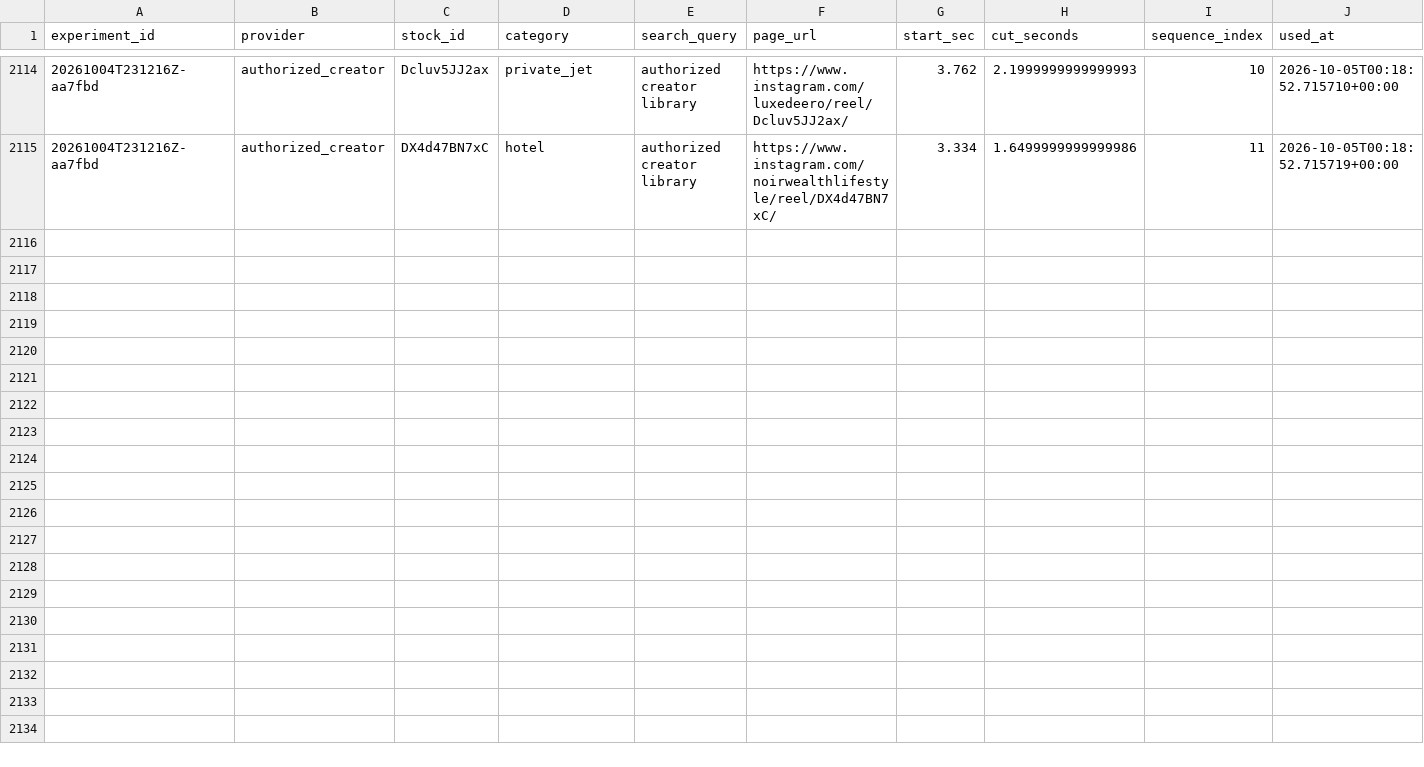
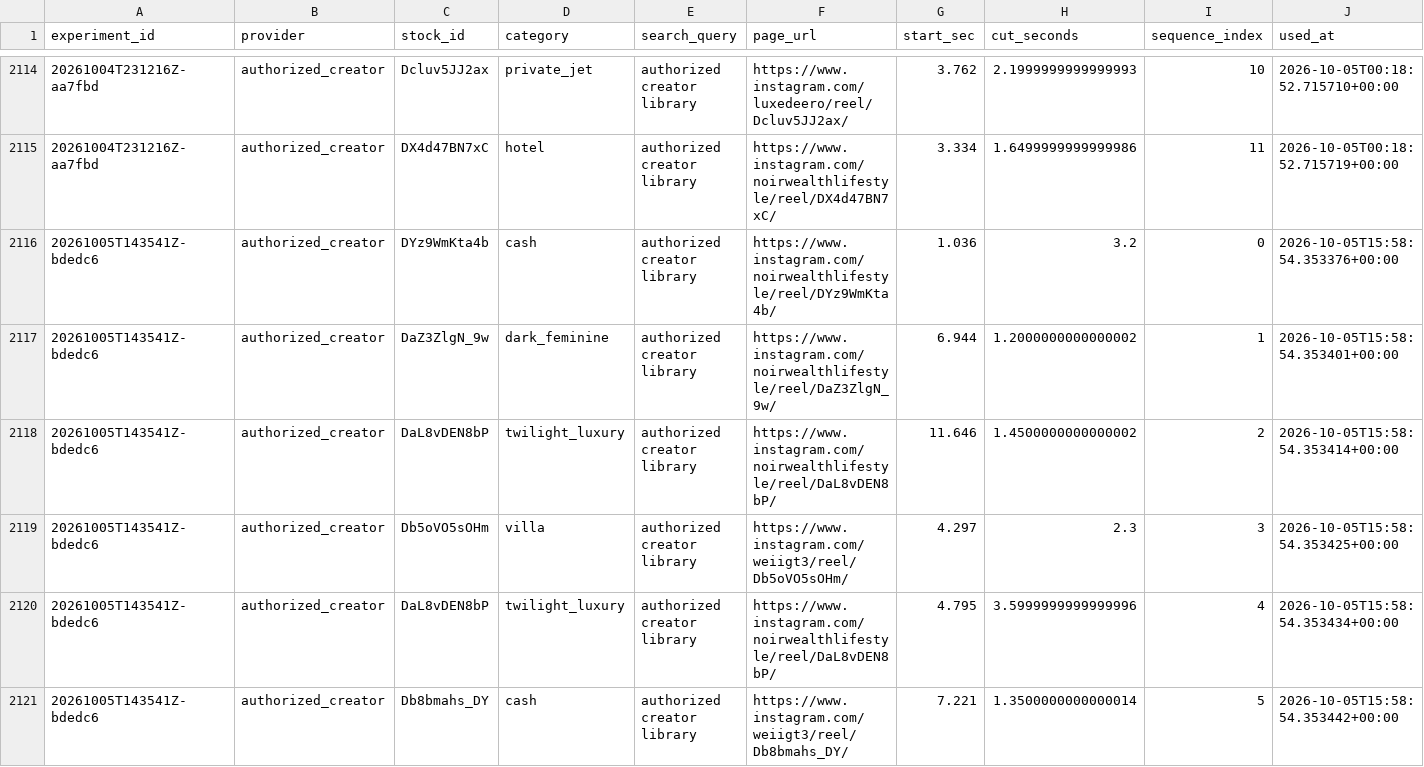
Before and after one commit to Wahb-tech/video-pipeline, a CSV file: data/used_stock.csv, drawn as a sheet; only a part is shown, gaps mark what is left out; the diff covers the shown part only.

```diff
--- a/data/used_stock.csv
+++ b/data/used_stock.csv
@@ -2115 +2115,7 @@ experiment_id,provider,stock_id,category,search_query,page_url,start_sec,cut_sec
 20261004T231216Z-aa7fbd,authorized_creator,DX4d47BN7xC,hotel,authorized creator library,https://www.instagram.com/noirwealthlifestyle/reel/DX4d47BN7xC/,3.334,1.6499999999999986,11,2026-10-05T00:18:52.715719+00:00
+20261005T143541Z-bdedc6,authorized_creator,DYz9WmKta4b,cash,authorized creator library,https://www.instagram.com/noirwealthlifestyle/reel/DYz9WmKta4b/,1.036,3.2,0,2026-10-05T15:58:54.353376+00:00
+20261005T143541Z-bdedc6,authorized_creator,DaZ3ZlgN_9w,dark_feminine,authorized creator library,https://www.instagram.com/noirwealthlifestyle/reel/DaZ3ZlgN_9w/,6.944,1.2000000000000002,1,2026-10-05T15:58:54.353401+00:00
+20261005T143541Z-bdedc6,authorized_creator,DaL8vDEN8bP,twilight_luxury,authorized creator library,https://www.instagram.com/noirwealthlifestyle/reel/DaL8vDEN8bP/,11.646,1.4500000000000002,2,2026-10-05T15:58:54.353414+00:00
+20261005T143541Z-bdedc6,authorized_creator,Db5oVO5sOHm,villa,authorized creator library,https://www.instagram.com/weiigt3/reel/Db5oVO5sOHm/,4.297,2.3,3,2026-10-05T15:58:54.353425+00:00
+20261005T143541Z-bdedc6,authorized_creator,DaL8vDEN8bP,twilight_luxury,authorized creator library,https://www.instagram.com/noirwealthlifestyle/reel/DaL8vDEN8bP/,4.795,3.5999999999999996,4,2026-10-05T15:58:54.353434+00:00
+20261005T143541Z-bdedc6,authorized_creator,Db8bmahs_DY,cash,authorized creator library,https://www.instagram.com/weiigt3/reel/Db8bmahs_DY/,7.221,1.3500000000000014,5,2026-10-05T15:58:54.353442+00:00
```
Also changed, not shown: 6 added rows elsewhere in this file, data/generated.csv.
